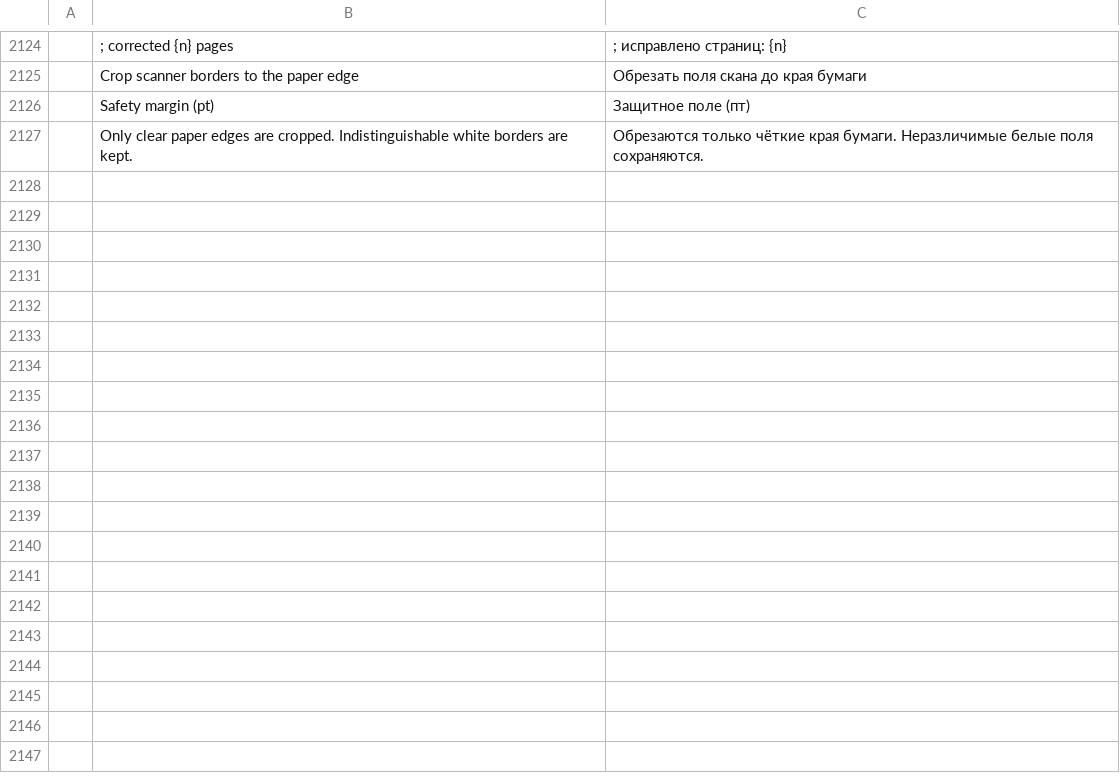
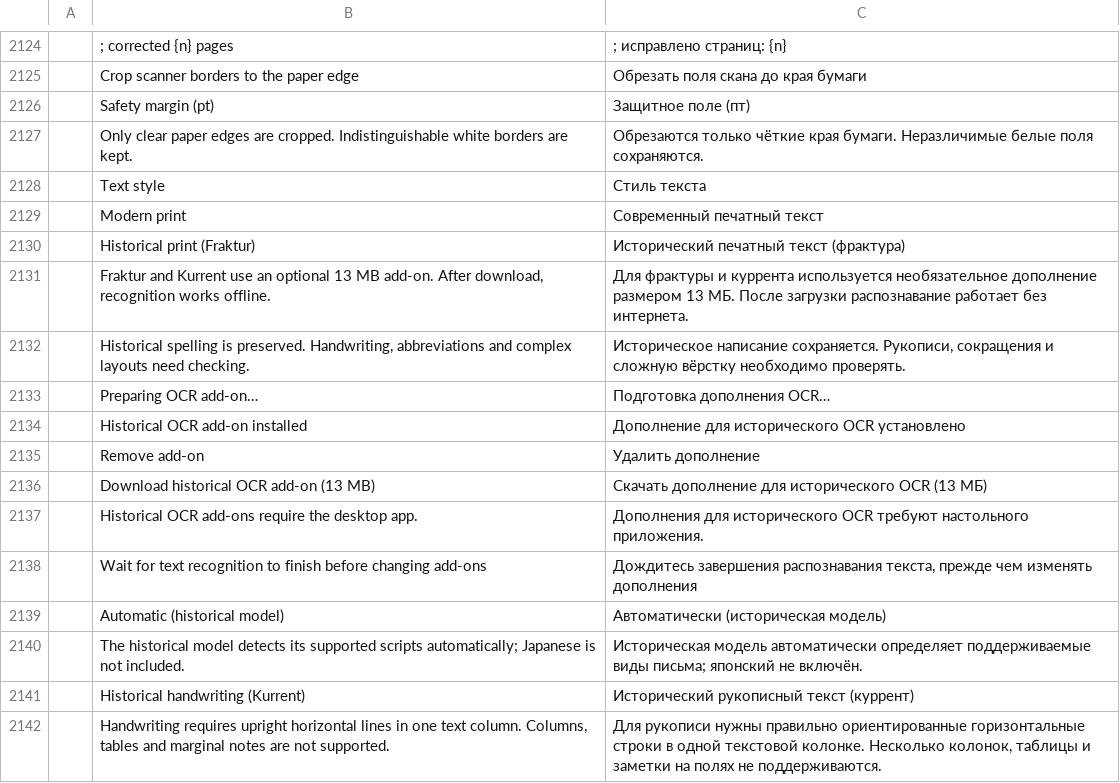
Before and after one commit to 23sati/pdfcraft, a TSV file: crates/ui-egui/src/i18n/ru.tsv, drawn as a sheet; only a part is shown, gaps mark what is left out; the diff names each change by its address in the sheet, - before the commit and + after, or states it on an @@ line.

```diff
--- a/crates/ui-egui/src/i18n/ru.tsv
+++ b/crates/ui-egui/src/i18n/ru.tsv
+row 2128:  | Text style | Стиль текста
+row 2129:  | Modern print | Современный печатный текст
+row 2130:  | Historical print (Fraktur) | Исторический печатный текст (фрактура)
+row 2131:  | Fraktur and Kurrent use an optional 13 MB add-on. After download, recognition works offline. | Для фрактуры и куррента используется необязательное дополнение размером 13 МБ. После загрузки распознавание работает без интернета.
+row 2132:  | Historical spelling is preserved. Handwriting, abbreviations and complex layouts need checking. | Историческое написание сохраняется. Рукописи, сокращения и сложную вёрстку необходимо проверять.
+row 2133:  | Preparing OCR add-on… | Подготовка дополнения OCR…
+row 2134:  | Historical OCR add-on installed | Дополнение для исторического OCR установлено
+row 2135:  | Remove add-on | Удалить дополнение
+row 2136:  | Download historical OCR add-on (13 MB) | Скачать дополнение для исторического OCR (13 МБ)
+row 2137:  | Historical OCR add-ons require the desktop app. | Дополнения для исторического OCR требуют настольного приложения.
+row 2138:  | Wait for text recognition to finish before changing add-ons | Дождитесь завершения распознавания текста, прежде чем изменять дополнения
+row 2139:  | Automatic (historical model) | Автоматически (историческая модель)
+row 2140:  | The historical model detects its supported scripts automatically; Japanese is not included. | Историческая модель автоматически определяет поддерживаемые виды письма; японский не включён.
+row 2141:  | Historical handwriting (Kurrent) | Исторический рукописный текст (куррент)
+row 2142:  | Handwriting requires upright horizontal lines in one text column. Columns, tables and marginal notes are not supported. | Для рукописи нужны правильно ориентированные горизонтальные строки в одной текстовой колонке. Несколько колонок, таблицы и заметки на полях не поддерживаются.
```
Also changed, not shown: crates/ui-egui/src/i18n/ar.tsv, crates/ui-egui/src/i18n/bg.tsv, 44 other files.
